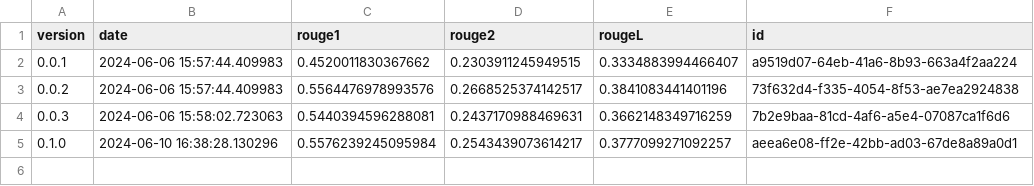
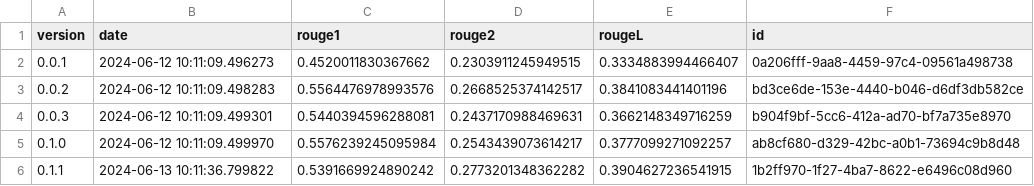
Before and after one commit to TMNhat1810/PBL7-pipeline, a CSV file: cache/version_data.csv, drawn as a sheet.

```diff
--- a/cache/version_data.csv
+++ b/cache/version_data.csv
@@ -1,5 +1,6 @@
 version,date,rouge1,rouge2,rougeL,id
-0.0.1,2024-06-06 15:57:44.409983,0.4520011830367662,0.2303911245949515,0.3334883994466407,a9519d07-64eb-41a6-8b93-663a4f2aa224
-0.0.2,2024-06-06 15:57:44.409983,0.5564476978993576,0.2668525374142517,0.3841083441401196,73f632d4-f335-4054-8f53-ae7ea2924838
-0.0.3,2024-06-06 15:58:02.723063,0.5440394596288081,0.2437170988469631,0.3662148349716259,7b2e9baa-81cd-4af6-a5e4-07087ca1f6d6
-0.1.0,2024-06-10 16:38:28.130296,0.5576239245095984,0.2543439073614217,0.3777099271092257,aeea6e08-ff2e-42bb-ad03-67de8a89a0d1
+0.0.1,2024-06-12 10:11:09.496273,0.4520011830367662,0.2303911245949515,0.3334883994466407,0a206fff-9aa8-4459-97c4-09561a498738
+0.0.2,2024-06-12 10:11:09.498283,0.5564476978993576,0.2668525374142517,0.3841083441401196,bd3ce6de-153e-4440-b046-d6df3db582ce
+0.0.3,2024-06-12 10:11:09.499301,0.5440394596288081,0.2437170988469631,0.3662148349716259,b904f9bf-5cc6-412a-ad70-bf7a735e8970
+0.1.0,2024-06-12 10:11:09.499970,0.5576239245095984,0.2543439073614217,0.3777099271092257,ab8cf680-d329-42bc-a0b1-73694c9b8d48
+0.1.1,2024-06-13 10:11:36.799822,0.5391669924890242,0.2773201348362282,0.3904627236541915,1b2ff970-1f27-4ba7-8622-e6496c08d960
```
Also changed, not shown: cache/links_eco.csv, cache/links_social.csv, 15 other files.
